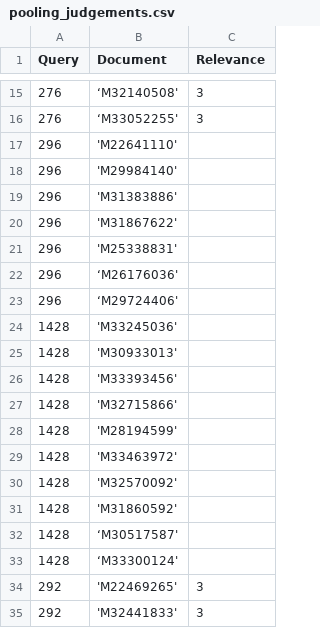
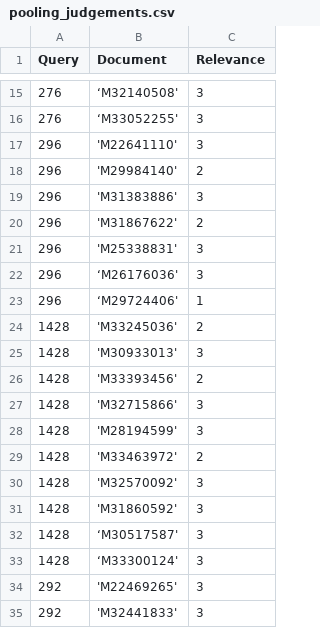
Before and after one commit to abigailhayes/ir_ws_project, a CSV file: pooling_judgements.csv, drawn as a sheet; only a part is shown, gaps mark what is left out.

Commit message:
pooling_updated

```diff
--- a/pooling_judgements.csv
+++ b/pooling_judgements.csv
@@ -16,19 +16,19 @@ Query;Document;Relevance
 276;‘M33052255';3
-296;'M22641110';
-296;'M29984140';
-296;'M31383886';
-296;'M31867622';
-296;'M25338831';
-296;‘M26176036';
-296;‘M29724406';
-1428;'M33245036';
-1428;'M30933013';
-1428;'M33393456';
-1428;'M32715866';
-1428;'M28194599';
-1428;'M33463972';
-1428;'M32570092';
-1428;'M31860592';
-1428;‘M30517587';
-1428;‘M33300124';
+296;'M22641110';3
+296;'M29984140';2
+296;'M31383886';3
+296;'M31867622';2
+296;'M25338831';3
+296;‘M26176036';3
+296;‘M29724406';1
+1428;'M33245036';2
+1428;'M30933013';3
+1428;'M33393456';2
+1428;'M32715866';3
+1428;'M28194599';3
+1428;'M33463972';2
+1428;'M32570092';3
+1428;'M31860592';3
+1428;‘M30517587';3
+1428;‘M33300124';3
 292;'M22469265';3
```
